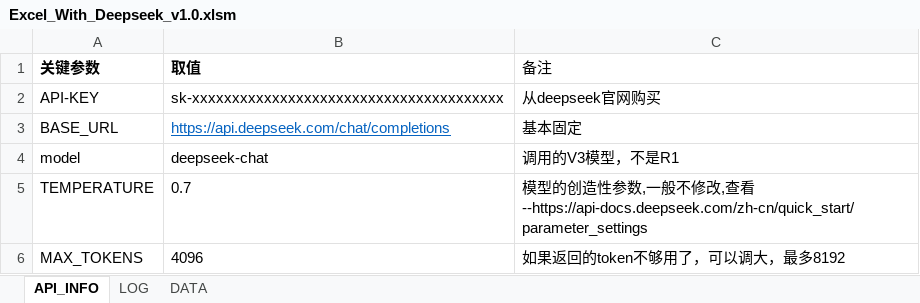
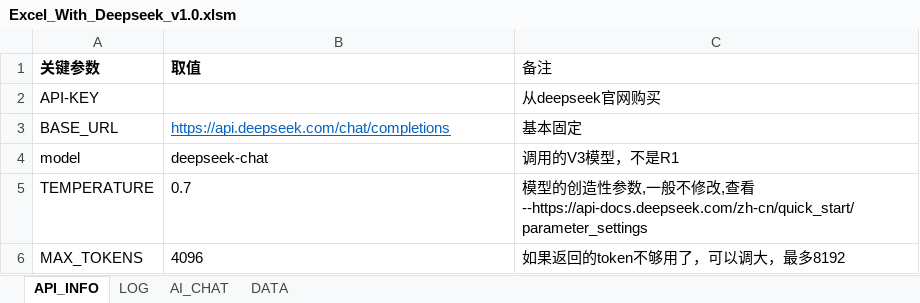
Before and after one commit to duanzongran/excel_ai_niuma, an Excel workbook: Excel_With_Deepseek_v1.0.xlsm, sheet API_INFO, drawn as a sheet; values as stored, in another font and other column widths than the file's, no borders; the diff names each change by its address in the sheet, - before the commit and + after, or states it on an @@ line.

```diff
--- a/Excel_With_Deepseek_v1.0.xlsm (sheet API_INFO)
+++ b/Excel_With_Deepseek_v1.0.xlsm (sheet API_INFO)
+sheet tab: AI_CHAT
-B2 (取值): sk-xxxxxxxxxxxxxxxxxxxxxxxxxxxxxxxxxxxxxxx
+B2 (取值): (empty)
```
Also changed, not shown: sheet LOG, charts or pictures.
